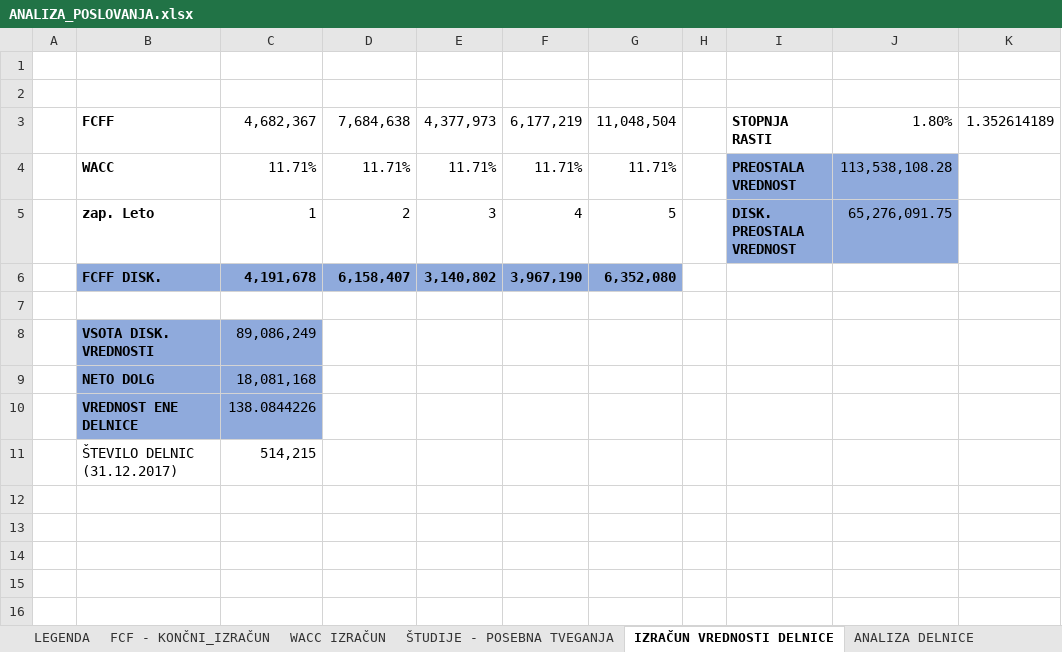
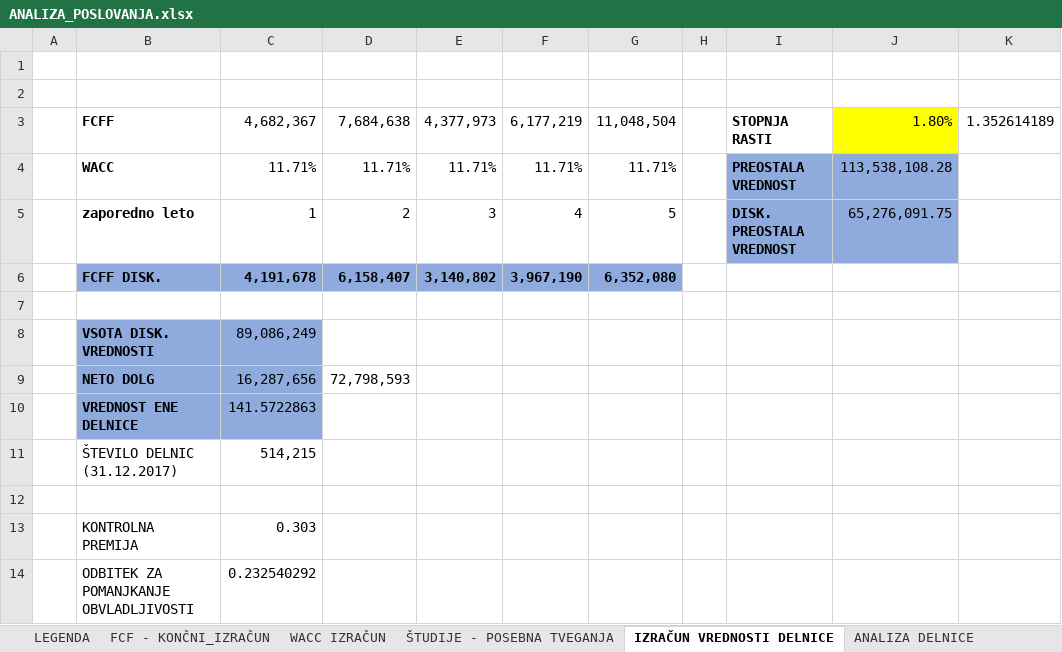
Before and after one commit to nezahabjan/Diplomska-naloga-, an Excel workbook: Diploma podatki/ANALIZA_POSLOVANJA.xlsx, sheet IZRAČUN VREDNOSTI DELNICE, drawn as a sheet; values as stored, in another font and other column widths than the file's, no borders; the diff names each change by its address in the sheet, - before the commit and + after, or states it on an @@ line.

```diff
--- a/Diploma podatki/ANALIZA_POSLOVANJA.xlsx (sheet IZRAČUN VREDNOSTI DELNICE)
+++ b/Diploma podatki/ANALIZA_POSLOVANJA.xlsx (sheet IZRAČUN VREDNOSTI DELNICE)
-J3 fill: none
+J3 fill: #FFFF00
-B5: zap. Leto
+B5: zaporedno leto
-C9: 18,081,168
+C9: 16,287,656
-D9: (empty)
+D9: 72,798,593
-C10: 138.0844226
+C10: 141.5722863
+row 12: (empty)
+row 13:  | KONTROLNA PREMIJA | 0.303
+row 14:  | ODBITEK ZA POMANJKANJE OBVLADLJIVOSTI | 0.232540292
```
Also changed, not shown: sheet PRIMERJAVA S SORODNIMI PODJETJI, sheet ANALIZA DELNICE, sheet AKTIVA, sheet FCF - KONČNI_IZRAČUN, formulas that keep their value, charts or pictures, 8 other files.
